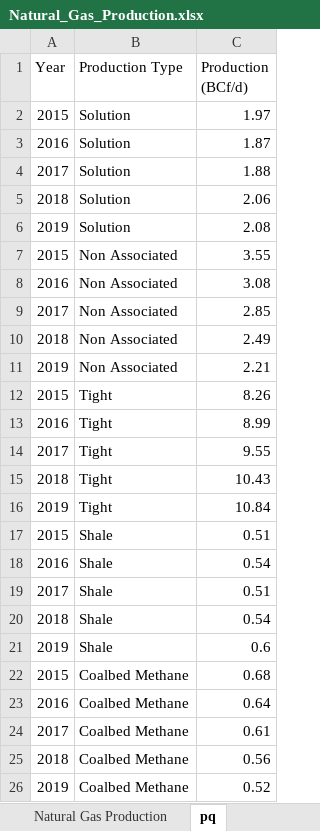
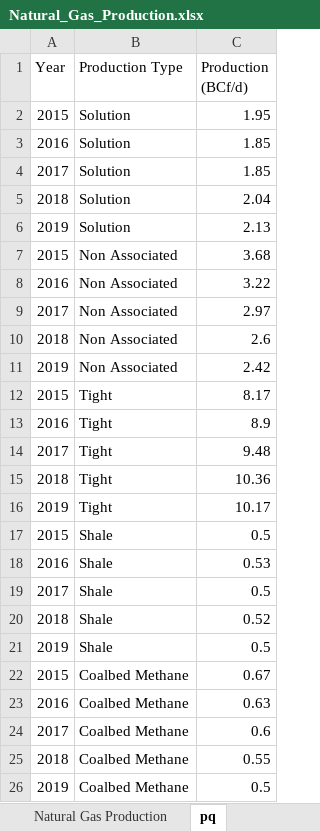
Before and after one commit to mbradds/transportation-report, an Excel workbook: src/Data/Natural_Gas_Production.xlsx, sheet pq, drawn as a sheet; values as stored, in another font and other column widths than the file's, no borders; table styles not drawn; the diff names each change by its address in the sheet, - before the commit and + after, or states it on an @@ line.

```diff
--- a/src/Data/Natural_Gas_Production.xlsx (sheet pq)
+++ b/src/Data/Natural_Gas_Production.xlsx (sheet pq)
-C2 (Production (BCf/d)): 1.97
+C2 (Production (BCf/d)): 1.95
-C3 (Production (BCf/d)): 1.87
+C3 (Production (BCf/d)): 1.85
-C4 (Production (BCf/d)): 1.88
+C4 (Production (BCf/d)): 1.85
-C5 (Production (BCf/d)): 2.06
+C5 (Production (BCf/d)): 2.04
-C6 (Production (BCf/d)): 2.08
+C6 (Production (BCf/d)): 2.13
-C7 (Production (BCf/d)): 3.55
+C7 (Production (BCf/d)): 3.68
-C8 (Production (BCf/d)): 3.08
+C8 (Production (BCf/d)): 3.22
-C9 (Production (BCf/d)): 2.85
+C9 (Production (BCf/d)): 2.97
-C10 (Production (BCf/d)): 2.49
+C10 (Production (BCf/d)): 2.6
-C11 (Production (BCf/d)): 2.21
+C11 (Production (BCf/d)): 2.42
-C12 (Production (BCf/d)): 8.26
+C12 (Production (BCf/d)): 8.17
-C13 (Production (BCf/d)): 8.99
+C13 (Production (BCf/d)): 8.9
-C14 (Production (BCf/d)): 9.55
+C14 (Production (BCf/d)): 9.48
-C15 (Production (BCf/d)): 10.43
+C15 (Production (BCf/d)): 10.36
-C16 (Production (BCf/d)): 10.84
+C16 (Production (BCf/d)): 10.17
-C17 (Production (BCf/d)): 0.51
+C17 (Production (BCf/d)): 0.5
-C18 (Production (BCf/d)): 0.54
+C18 (Production (BCf/d)): 0.53
-C19 (Production (BCf/d)): 0.51
+C19 (Production (BCf/d)): 0.5
-C20 (Production (BCf/d)): 0.54
+C20 (Production (BCf/d)): 0.52
-C21 (Production (BCf/d)): 0.6
+C21 (Production (BCf/d)): 0.5
-C22 (Production (BCf/d)): 0.68
+C22 (Production (BCf/d)): 0.67
-C23 (Production (BCf/d)): 0.64
+C23 (Production (BCf/d)): 0.63
-C24 (Production (BCf/d)): 0.61
+C24 (Production (BCf/d)): 0.6
-C25 (Production (BCf/d)): 0.56
+C25 (Production (BCf/d)): 0.55
-C26 (Production (BCf/d)): 0.52
+C26 (Production (BCf/d)): 0.5
```
Also changed, not shown: sheet Natural Gas Production, src/Data/Crude_Oil_Production.xlsx, 17 other files.
